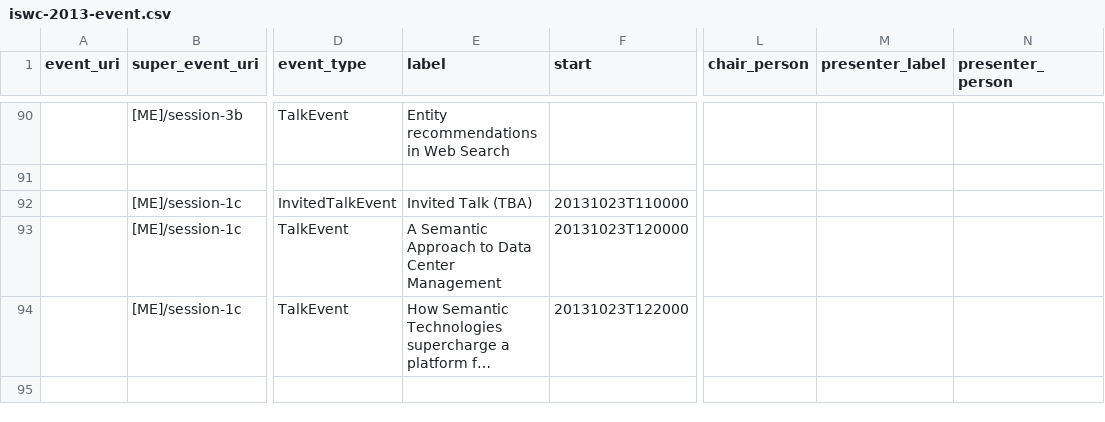
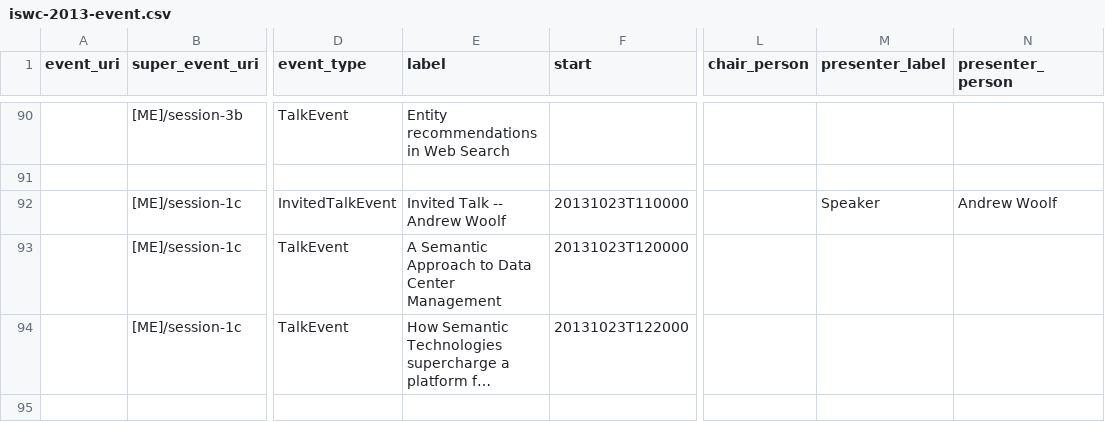
Before and after one commit to lidingpku/iswc-archive, a CSV file: data/source/iswc-2013-event.csv, drawn as a sheet; only a part is shown, gaps mark what is left out; long unchanged cells end in …; the diff names each change by its address in the sheet, - before the commit and + after, or states it on an @@ line.

```diff
--- a/data/source/iswc-2013-event.csv
+++ b/data/source/iswc-2013-event.csv
-E92 (label): Invited Talk (TBA)
+E92 (label): Invited Talk -- Andrew Woolf
-M92 (presenter_label): (empty)
+M92 (presenter_label): Speaker
-N92 (presenter_person): (empty)
+N92 (presenter_person): Andrew Woolf
```
Also changed, not shown: data/entity/organisation.csv, data/source/iswc-2013-person.csv, 12 other files.
